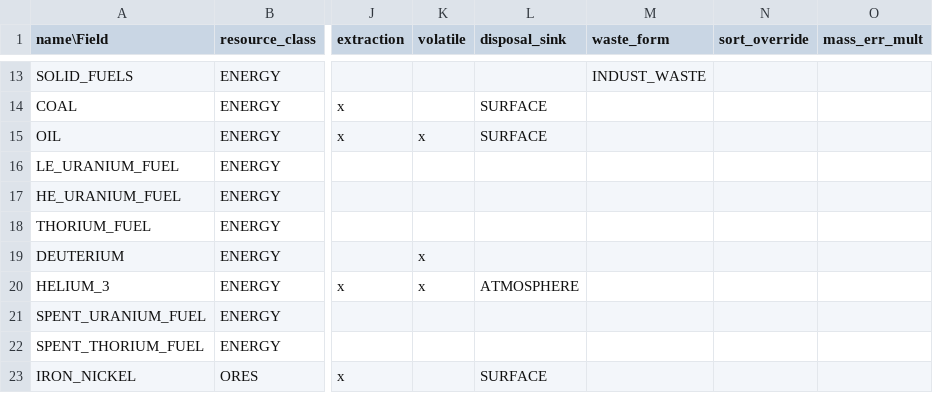
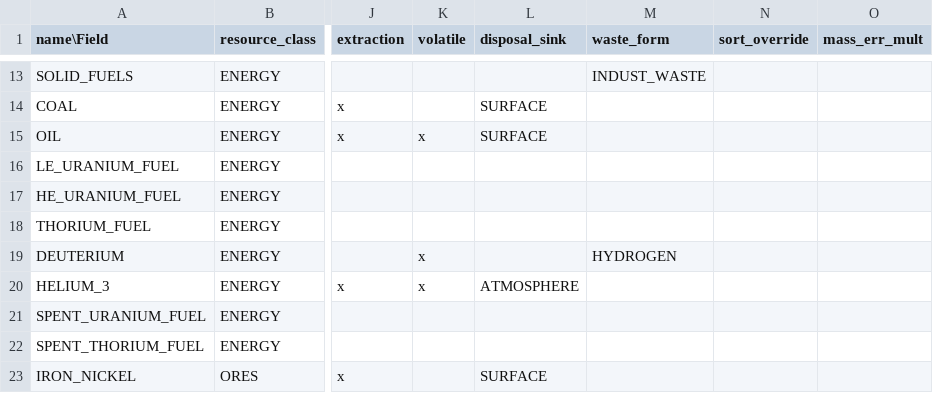
Before and after one commit to t2civ/astropolis_public, a TSV file: tables/resources.tsv, drawn as a sheet; only a part is shown, gaps mark what is left out; the diff names each change by its address in the sheet, - before the commit and + after, or states it on an @@ line.

```diff
--- a/tables/resources.tsv
+++ b/tables/resources.tsv
-M19 (waste_form): (empty)
+M19 (waste_form): HYDROGEN
```
Also changed, not shown: tables/storage_classes.tsv, 1 other file.
